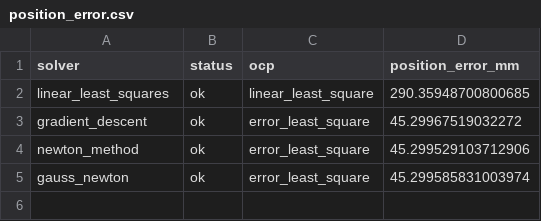
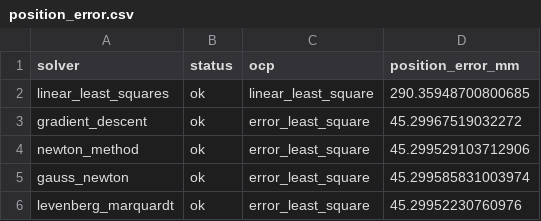
Before and after one commit to whaudrms/tdoa, a CSV file: midterm_results/position_error.csv, drawn as a sheet.

```diff
--- a/midterm_results/position_error.csv
+++ b/midterm_results/position_error.csv
@@ -5 +5,2 @@ newton_method,ok,error_least_square,45.299529103712906
 gauss_newton,ok,error_least_square,45.299585831003974
+levenberg_marquardt,ok,error_least_square,45.29952230760976
```
Also changed, not shown: midterm_results/position_estimates.csv, midterm_results/solver_time.csv, 57 other files.
